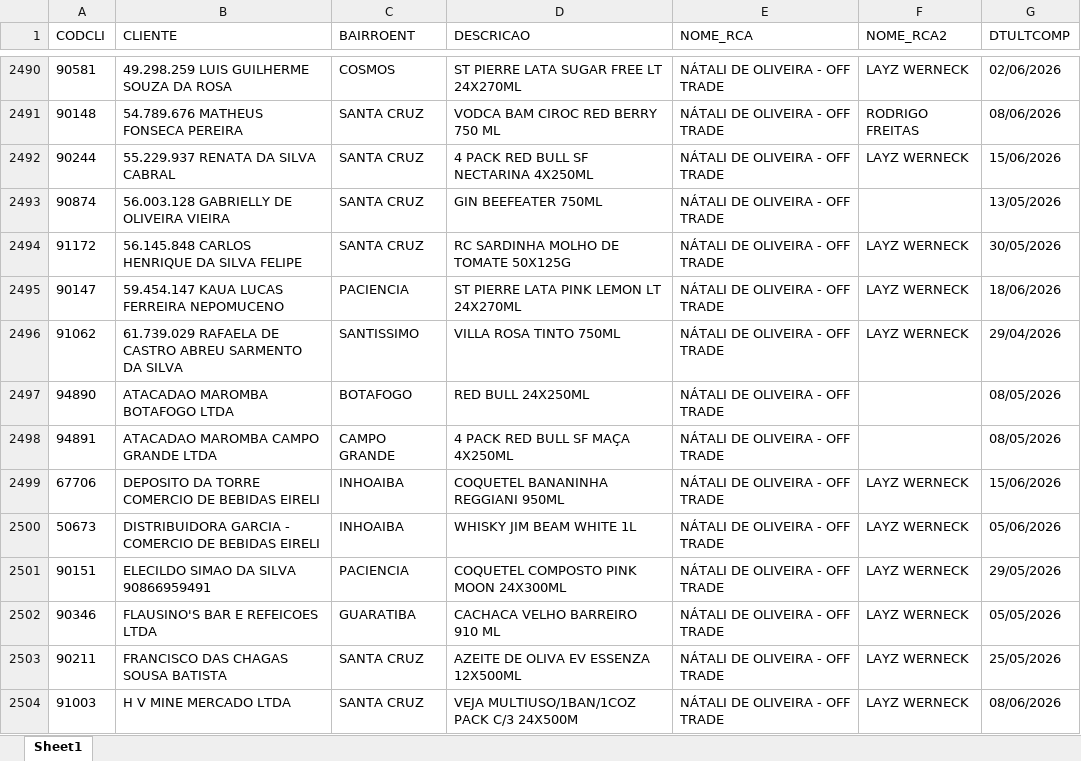
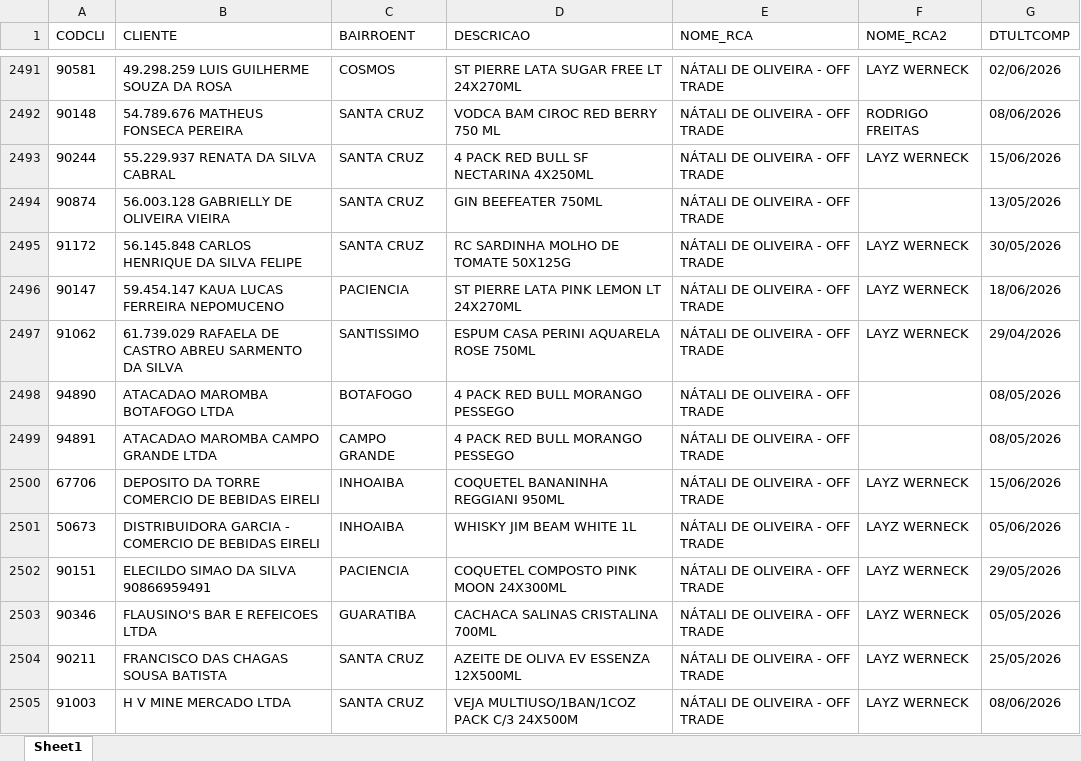
Before and after one commit to leonardocampos-cmd/offtrade, an Excel workbook: nao_positivados_06-2026.xlsx, sheet Sheet1, drawn as a sheet; only a part is shown, gaps mark what is left out; values as stored, in another font and other column widths than the file's, no borders; addresses are those after the commit; the diff covers the shown part only; the diff names each change by its address in the sheet, - before the commit and + after, or states it on an @@ line.

```diff
--- a/nao_positivados_06-2026.xlsx (sheet Sheet1)
+++ b/nao_positivados_06-2026.xlsx (sheet Sheet1)
-D2497 (DESCRICAO): VILLA ROSA TINTO 750ML
+D2497 (DESCRICAO): ESPUM CASA PERINI AQUARELA ROSE 750ML
-D2498 (DESCRICAO): RED BULL 24X250ML
+D2498 (DESCRICAO): 4 PACK RED BULL MORANGO PESSEGO
-D2499 (DESCRICAO): 4 PACK RED BULL SF MAÇA 4X250ML
+D2499 (DESCRICAO): 4 PACK RED BULL MORANGO PESSEGO
-D2503 (DESCRICAO): CACHACA VELHO BARREIRO 910 ML
+D2503 (DESCRICAO): CACHACA SALINAS CRISTALINA 700ML
```
Also changed, not shown: 13 added rows, 12 removed rows, 1 moved row and 497 edited cells elsewhere in this sheet, 3 other files.
